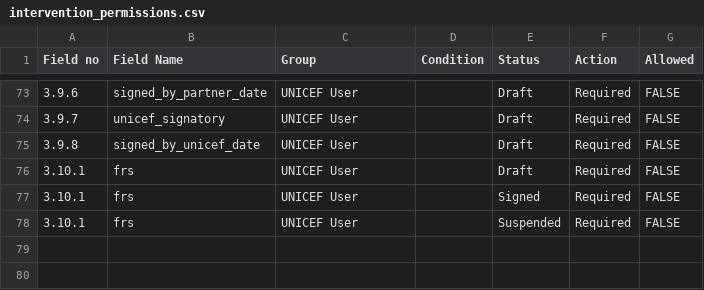
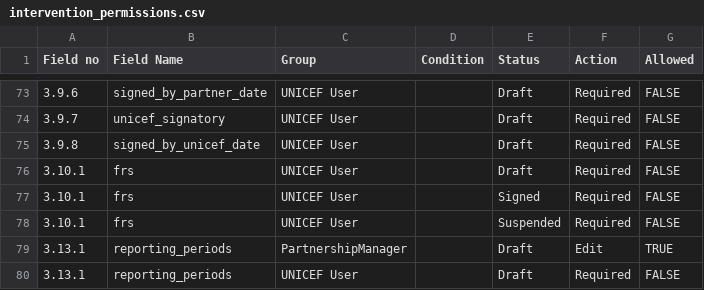
Before and after one commit to unicef/etools, a CSV file: EquiTrack/assets/partner/intervention_permissions.csv, drawn as a sheet; only a part is shown, gaps mark what is left out.

Commit message:
Try to set permissions properly

```diff
--- a/EquiTrack/assets/partner/intervention_permissions.csv
+++ b/EquiTrack/assets/partner/intervention_permissions.csv
@@ -78 +78,3 @@ Field no,Field Name,Group,Condition,Status,Action,Allowed
 3.10.1,frs,UNICEF User,,Suspended,Required,FALSE
+3.13.1,reporting_periods,PartnershipManager,,Draft,Edit,TRUE
+3.13.1,reporting_periods,UNICEF User,,Draft,Required,FALSE
```
Also changed, not shown: 1 other file.
